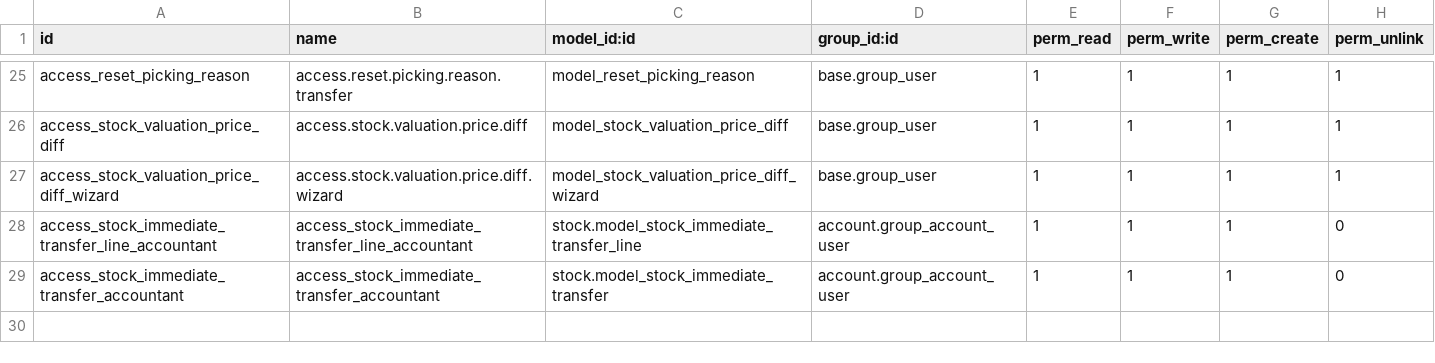
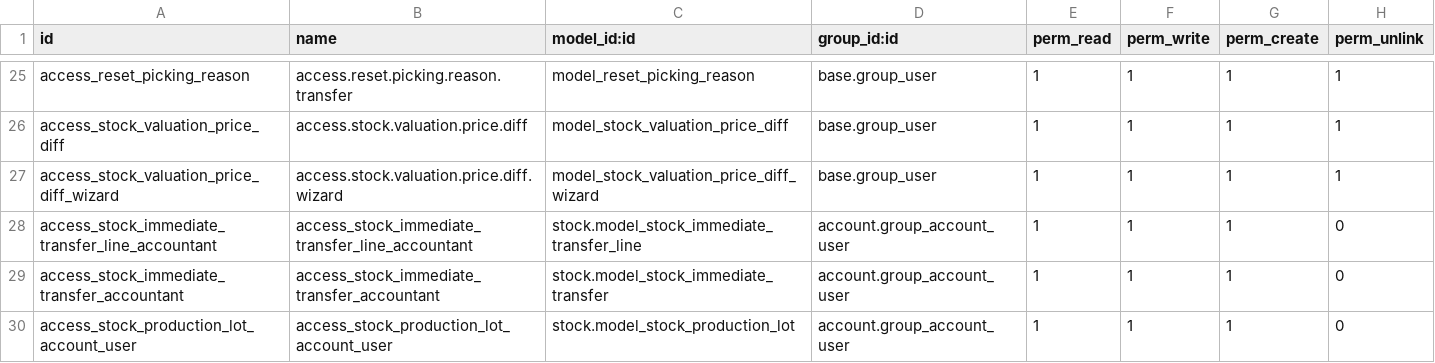
Before and after one commit to PricePaper/odoo-custom-v15, a CSV file: batch_delivery/security/ir.model.access.csv, drawn as a sheet; only a part is shown, gaps mark what is left out; the diff names each change by its address in the sheet, - before the commit and + after, or states it on an @@ line.

```diff
--- a/batch_delivery/security/ir.model.access.csv
+++ b/batch_delivery/security/ir.model.access.csv
+row 30: access_stock_production_lot_account_user | access_stock_production_lot_account_user | stock.model_stock_production_lot | account.group_account_user | 1 | 1 | 1 | 0
```
Also changed, not shown: price_paper/security/ir.model.access.csv, 23 other files.
